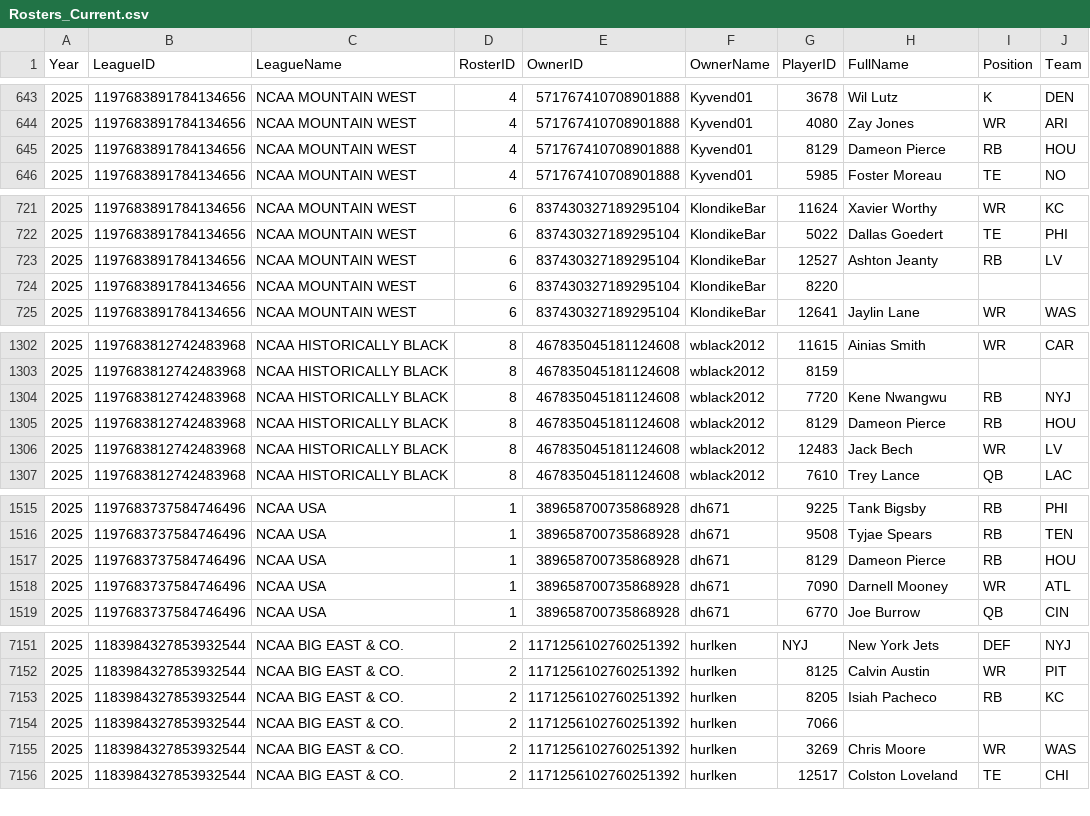
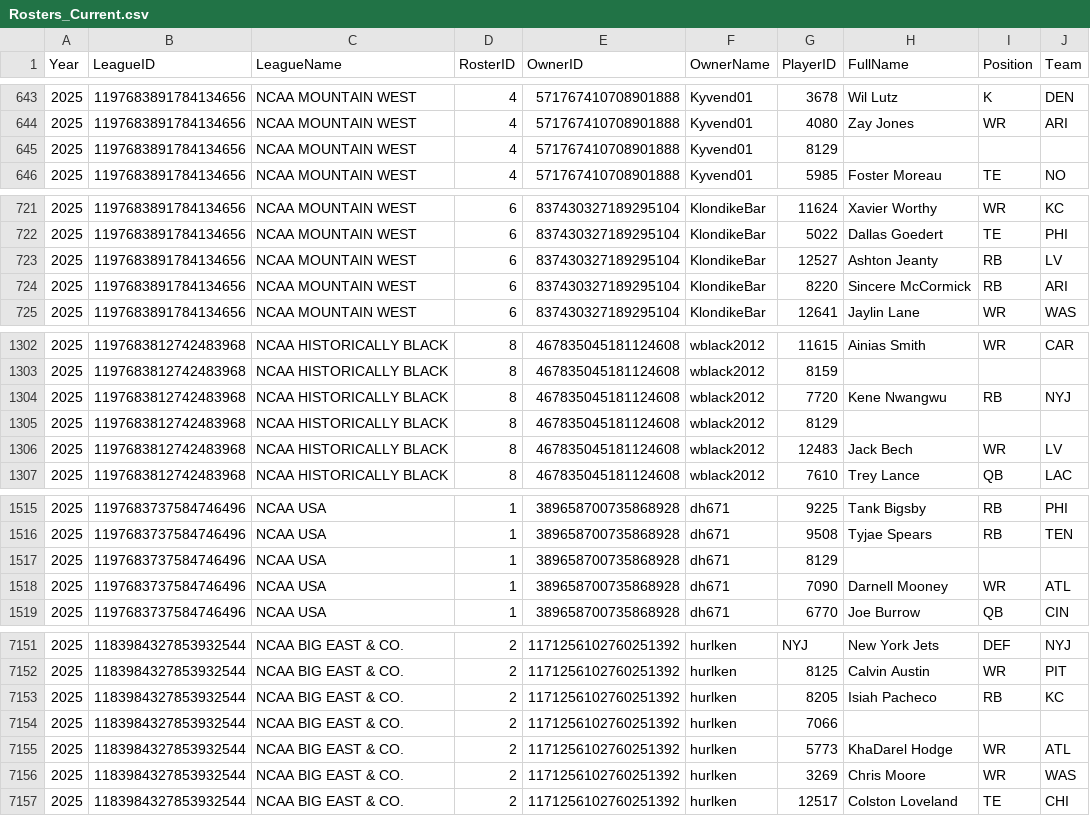
Before and after one commit to wrightc214-PBI/NCAA180-Sleeper, a CSV file: data/Rosters_Current.csv, drawn as a sheet; only a part is shown, gaps mark what is left out; the diff covers the shown part only.

```diff
--- a/data/Rosters_Current.csv
+++ b/data/Rosters_Current.csv
@@ -644,3 +644,3 @@ Year,LeagueID,LeagueName,RosterID,OwnerID,OwnerName,PlayerID,FullName,Position,T
 2025,1197683891784134656,NCAA MOUNTAIN WEST,4,571767410708901888,Kyvend01,4080,Zay Jones,WR,ARI
-2025,1197683891784134656,NCAA MOUNTAIN WEST,4,571767410708901888,Kyvend01,8129,Dameon Pierce,RB,HOU
+2025,1197683891784134656,NCAA MOUNTAIN WEST,4,571767410708901888,Kyvend01,8129,,,
 2025,1197683891784134656,NCAA MOUNTAIN WEST,4,571767410708901888,Kyvend01,5985,Foster Moreau,TE,NO
@@ -723,3 +723,3 @@ Year,LeagueID,LeagueName,RosterID,OwnerID,OwnerName,PlayerID,FullName,Position,T
 2025,1197683891784134656,NCAA MOUNTAIN WEST,6,837430327189295104,KlondikeBar,12527,Ashton Jeanty,RB,LV
-2025,1197683891784134656,NCAA MOUNTAIN WEST,6,837430327189295104,KlondikeBar,8220,,,
+2025,1197683891784134656,NCAA MOUNTAIN WEST,6,837430327189295104,KlondikeBar,8220,Sincere McCormick,RB,ARI
 2025,1197683891784134656,NCAA MOUNTAIN WEST,6,837430327189295104,KlondikeBar,12641,Jaylin Lane,WR,WAS
@@ -1304,3 +1304,3 @@ Year,LeagueID,LeagueName,RosterID,OwnerID,OwnerName,PlayerID,FullName,Position,T
 2025,1197683812742483968,NCAA HISTORICALLY BLACK,8,467835045181124608,wblack2012,7720,Kene Nwangwu,RB,NYJ
-2025,1197683812742483968,NCAA HISTORICALLY BLACK,8,467835045181124608,wblack2012,8129,Dameon Pierce,RB,HOU
+2025,1197683812742483968,NCAA HISTORICALLY BLACK,8,467835045181124608,wblack2012,8129,,,
 2025,1197683812742483968,NCAA HISTORICALLY BLACK,8,467835045181124608,wblack2012,12483,Jack Bech,WR,LV
@@ -1516,3 +1516,3 @@ Year,LeagueID,LeagueName,RosterID,OwnerID,OwnerName,PlayerID,FullName,Position,T
 2025,1197683737584746496,NCAA USA,1,389658700735868928,dh671,9508,Tyjae Spears,RB,TEN
-2025,1197683737584746496,NCAA USA,1,389658700735868928,dh671,8129,Dameon Pierce,RB,HOU
+2025,1197683737584746496,NCAA USA,1,389658700735868928,dh671,8129,,,
 2025,1197683737584746496,NCAA USA,1,389658700735868928,dh671,7090,Darnell Mooney,WR,ATL
@@ -7154,2 +7154,3 @@ Year,LeagueID,LeagueName,RosterID,OwnerID,OwnerName,PlayerID,FullName,Position,T
 2025,1183984327853932544,NCAA BIG EAST & CO.,2,1171256102760251392,hurlken,7066,,,
+2025,1183984327853932544,NCAA BIG EAST & CO.,2,1171256102760251392,hurlken,5773,KhaDarel Hodge,WR,ATL
 2025,1183984327853932544,NCAA BIG EAST & CO.,2,1171256102760251392,hurlken,3269,Chris Moore,WR,WAS
```
Also changed, not shown: 3 added rows, 3 removed rows and 51 edited cells elsewhere in this file, data/Players.csv, 2 other files.
